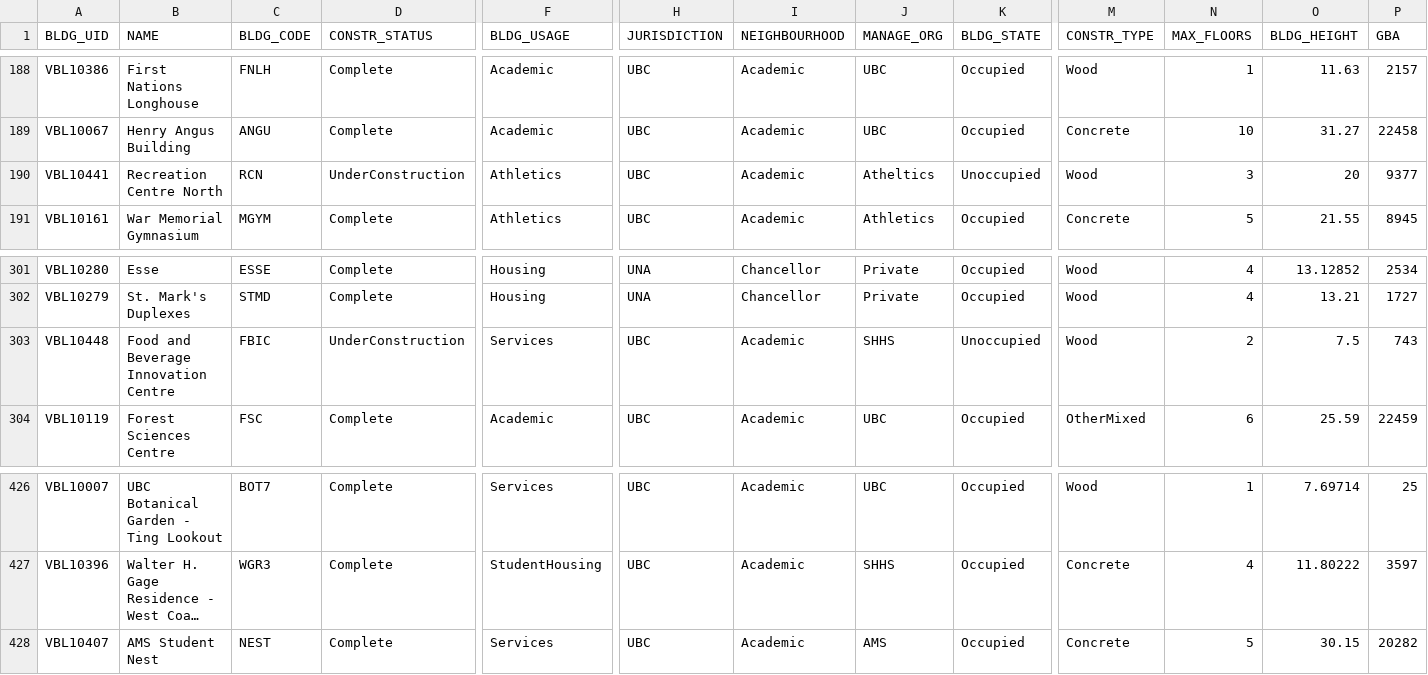
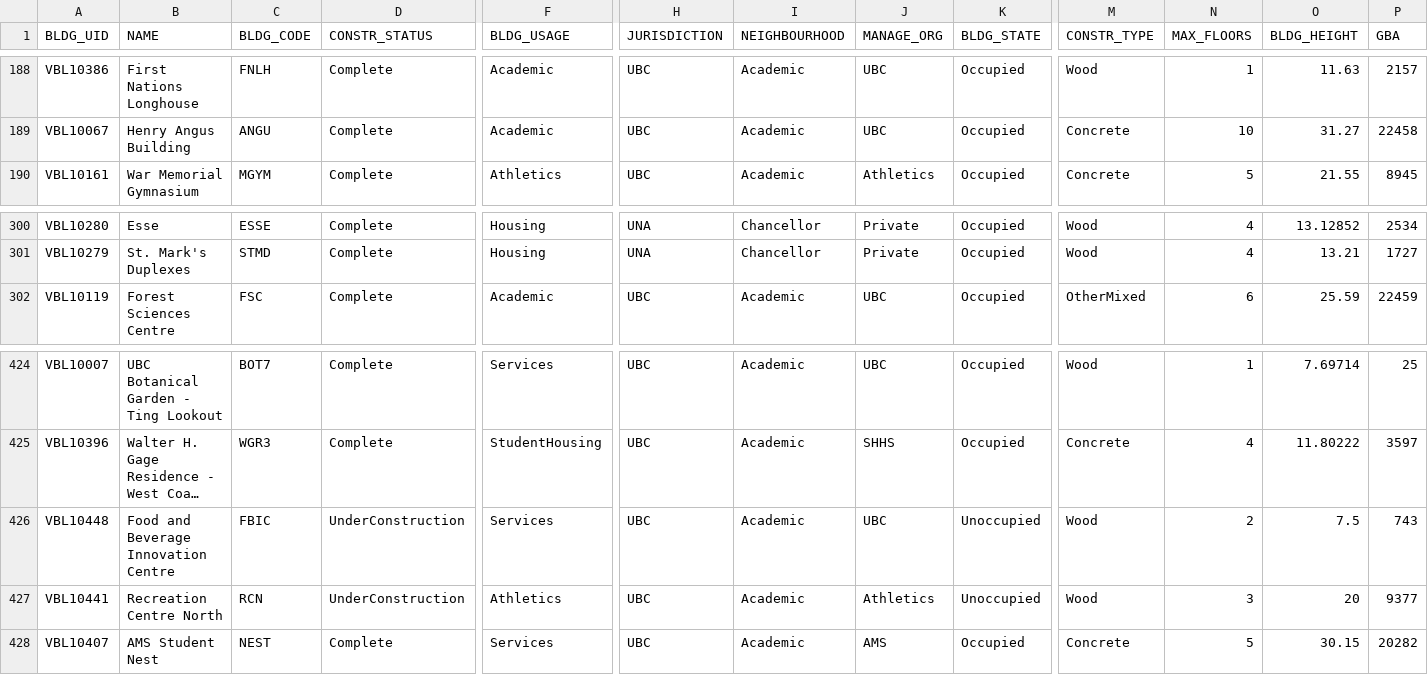
Before and after one commit to UBCGeodata/ubc-geospatial-opendata, a CSV file: ubcv/locations/csv/ubcv_buildings.csv, drawn as a sheet; only a part is shown, gaps mark what is left out; long unchanged cells end in …; removed rows and columns are numbered as before the commit, all else as after; rows hold the shown columns only; the diff names each change by its address in the sheet, - before the commit and + after, or states it on an @@ line.

```diff
--- a/ubcv/locations/csv/ubcv_buildings.csv
+++ b/ubcv/locations/csv/ubcv_buildings.csv
-row 190: VBL10441 | Recreation Centre North | RCN | UnderConstruction | Athletics | UBC | Academic | Atheltics | Unoccupied | Wood | 3 | 20 | 9377
-row 303: VBL10448 | Food and Beverage Innovation Centre | FBIC | UnderConstruction | Services | UBC | Academic | SHHS | Unoccupied | Wood | 2 | 7.5 | 743
+row 426: VBL10448 | Food and Beverage Innovation Centre | FBIC | UnderConstruction | Services | UBC | Academic | UBC | Unoccupied | Wood | 2 | 7.5 | 743
+row 427: VBL10441 | Recreation Centre North | RCN | UnderConstruction | Athletics | UBC | Academic | Athletics | Unoccupied | Wood | 3 | 20 | 9377
```
Also changed, not shown: ubcv/locations/csv/ubcv_buildings_simple.csv, ubcv/locations/csv/ubcv_poi.csv, 6 other files.
